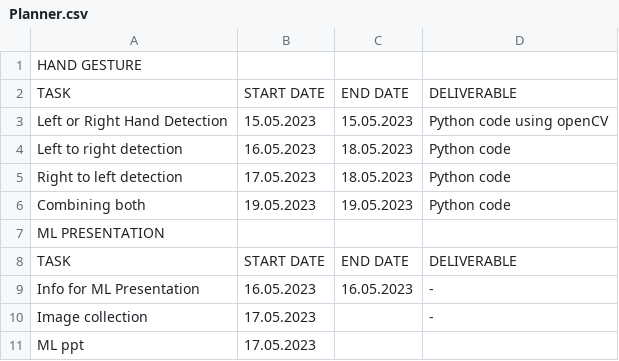
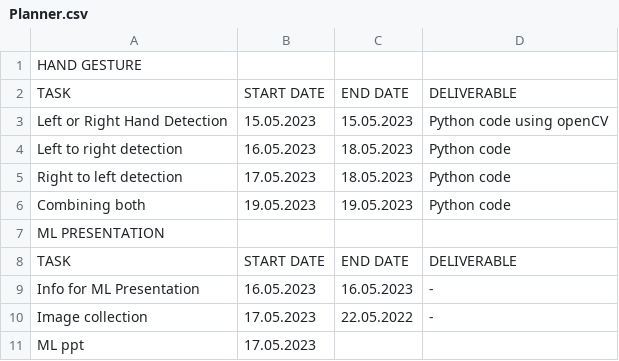
Before and after one commit to malathi-1588/Internship-Work, a CSV file: Planner.csv, drawn as a sheet.

Commit message:
Update Planner.csv

```diff
--- a/Planner.csv
+++ b/Planner.csv
@@ -9,3 +9,3 @@ TASK,START DATE,END DATE,DELIVERABLE
 Info for ML Presentation,16.05.2023,16.05.2023,-
-Image collection,17.05.2023," ",-
+Image collection,17.05.2023,22.05.2022,-
 ML ppt,17.05.2023," "," "
```
